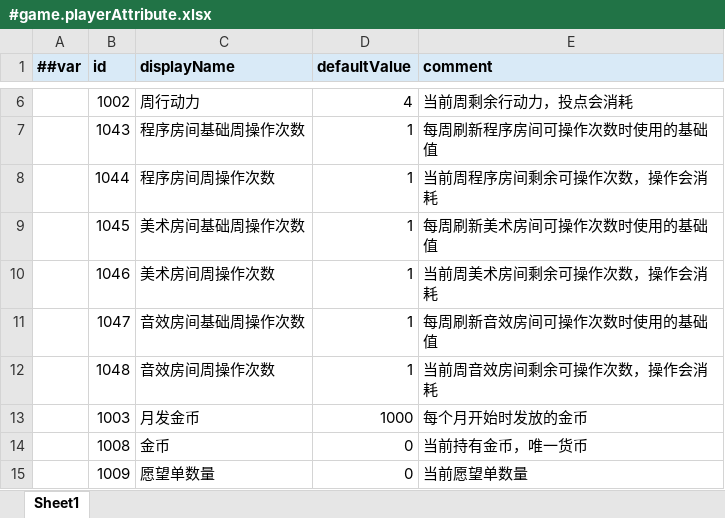
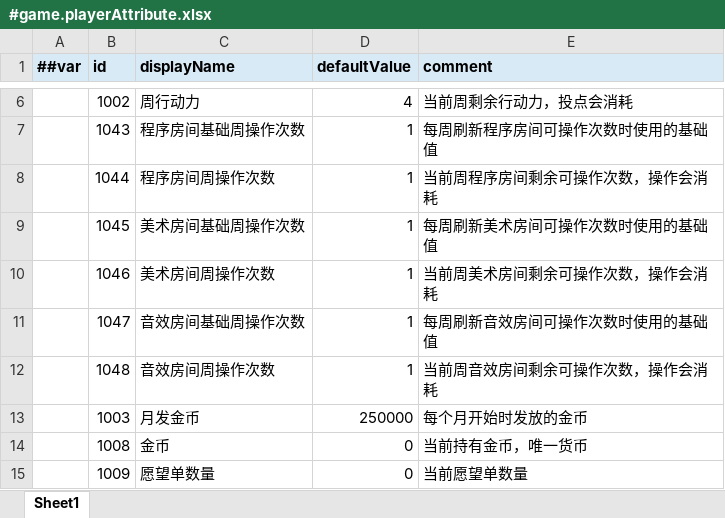
Before and after one commit to shepherd03/CGJ_Anchor, an Excel workbook: Config/Luban/Datas/#game.playerAttribute.xlsx, sheet Sheet1, drawn as a sheet; only a part is shown, gaps mark what is left out; values as stored, in another font and other column widths than the file's, no borders; the diff names each change by its address in the sheet, - before the commit and + after, or states it on an @@ line.

```diff
--- a/Config/Luban/Datas/#game.playerAttribute.xlsx (sheet Sheet1)
+++ b/Config/Luban/Datas/#game.playerAttribute.xlsx (sheet Sheet1)
-D13 (defaultValue): 1000
+D13 (defaultValue): 250000
```
Also changed, not shown: Config/Luban/Datas/#game.buff.xlsx, 6 other files.
